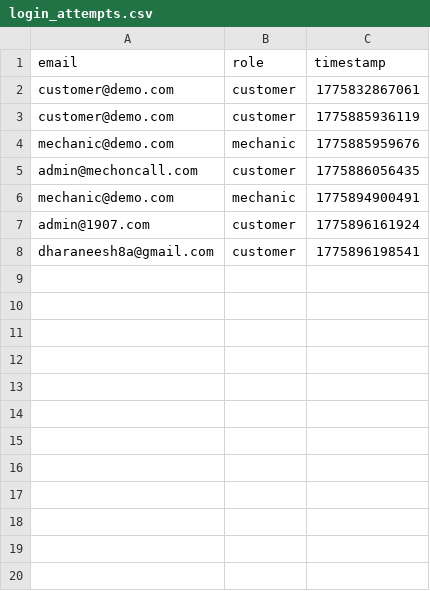
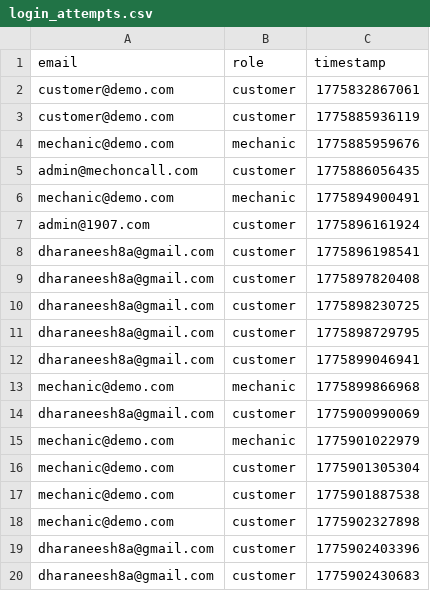
Before and after one commit to dharaneesh-sys/ClutchD-Frontend, a CSV file: data/login_attempts.csv, drawn as a sheet; the diff names each change by its address in the sheet, - before the commit and + after, or states it on an @@ line.

```diff
--- a/data/login_attempts.csv
+++ b/data/login_attempts.csv
+row 9: dharaneesh8a@gmail.com | customer | 1775897820408
+row 10: dharaneesh8a@gmail.com | customer | 1775898230725
+row 11: dharaneesh8a@gmail.com | customer | 1775898729795
+row 12: dharaneesh8a@gmail.com | customer | 1775899046941
+row 13: mechanic@demo.com | mechanic | 1775899866968
+row 14: dharaneesh8a@gmail.com | customer | 1775900990069
+row 15: mechanic@demo.com | mechanic | 1775901022979
+row 16: mechanic@demo.com | customer | 1775901305304
+row 17: mechanic@demo.com | customer | 1775901887538
+row 18: mechanic@demo.com | customer | 1775902327898
+row 19: dharaneesh8a@gmail.com | customer | 1775902403396
+row 20: dharaneesh8a@gmail.com | customer | 1775902430683
```
Also changed, not shown: 37 other files.
